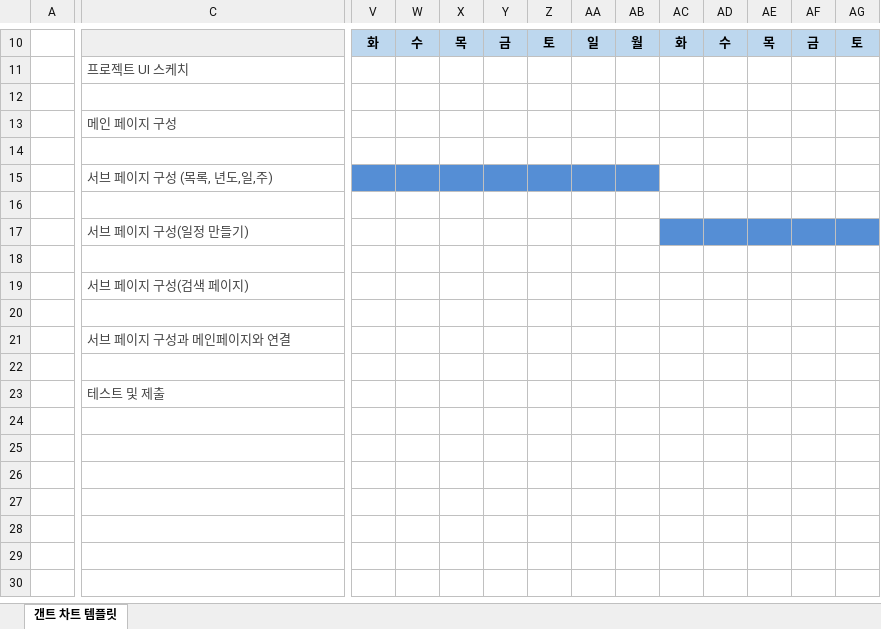
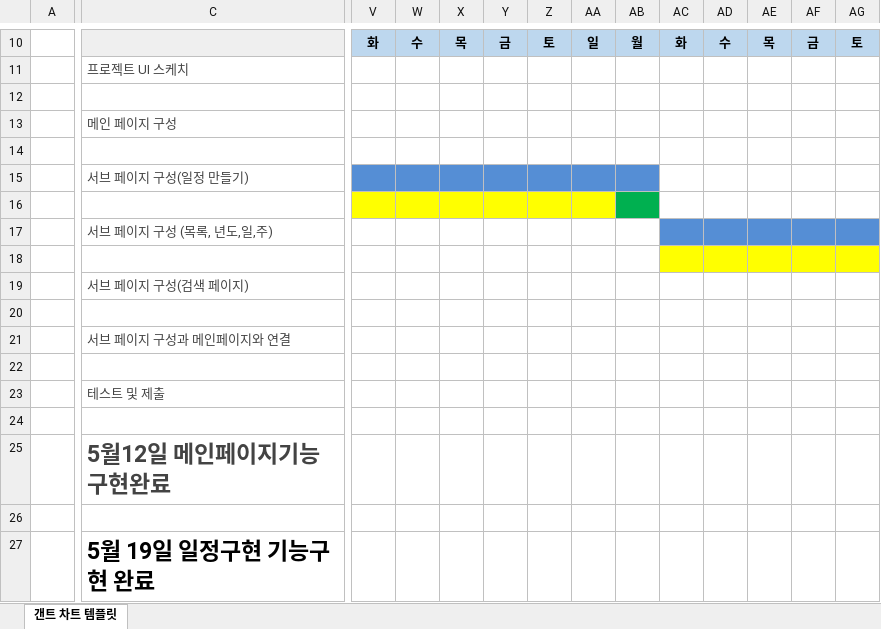
Before and after one commit to jangjeongho2338/androidapp, an Excel workbook: 간트 차트.xlsx, sheet 갠트 차트 템플릿, drawn as a sheet; only a part is shown, gaps mark what is left out; values as stored, in another font and other column widths than the file's, no borders; conditional formats not drawn; removed rows and columns are numbered as before the commit, all else as after; rows hold the shown columns only; the diff covers the shown part only; the diff names each change by its address in the sheet, - before the commit and + after, or states it on an @@ line.

```diff
--- a/간트 차트.xlsx (sheet 갠트 차트 템플릿)
+++ b/간트 차트.xlsx (sheet 갠트 차트 템플릿)
+row 12: (empty)
+row 14: (empty)
+row 15:  | 서브 페이지 구성(일정 만들기)
-V16:AA16 fill: none
+V16:AA16 fill: #FFFF00
-AB16 fill: none
+AB16 fill: #00B050
-row 14: (empty)
-row 15:  | 서브 페이지 구성 (목록, 년도,일,주)
-row 16: (empty)
-C17: 서브 페이지 구성(일정 만들기)
+C17: 서브 페이지 구성 (목록, 년도,일,주)
-AC18:AG18 fill: none
+AC18:AG18 fill: #FFFF00
+row 25:  | 5월12일 메인페이지기능 구현완료
+row 26: (empty)
+row 27:  | 5월 19일 일정구현 기능구현 완료
```
Also changed, not shown: cell formats elsewhere in this sheet, formulas that keep their value, 1 other file.
